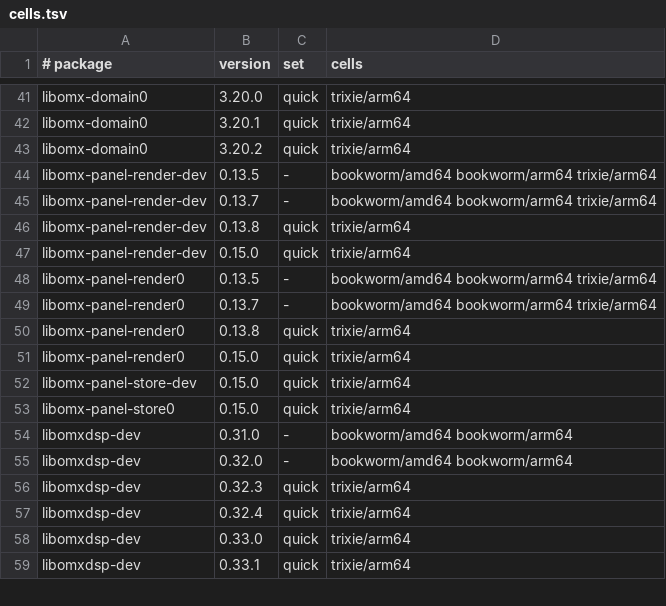
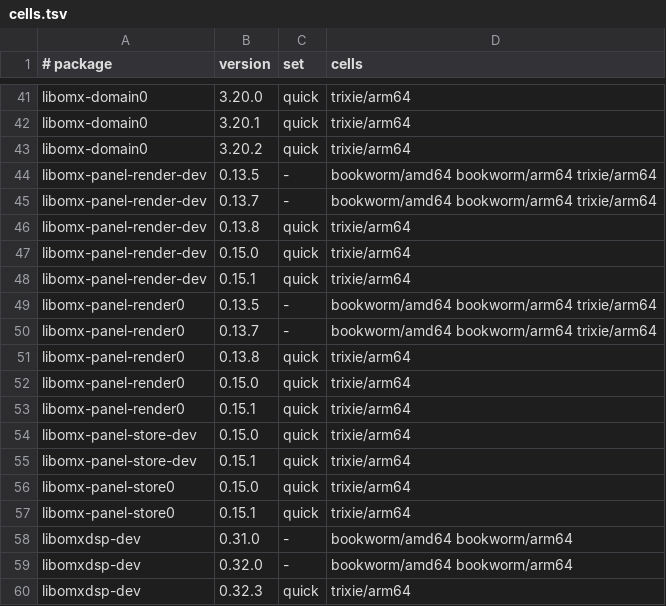
Before and after one commit to Open-Mixer/open-mixer.github.io, a TSV file: deb/cells.tsv, drawn as a sheet; only a part is shown, gaps mark what is left out; the shorter side is filled out with more unchanged rows; the diff covers the shown part only.

Commit message:
deb: publish v0.15.1 (omx-panel)

```diff
--- a/deb/cells.tsv
+++ b/deb/cells.tsv
@@ -47,2 +47,3 @@ libomx-panel-render-dev	0.13.8	quick	trixie/arm64
 libomx-panel-render-dev	0.15.0	quick	trixie/arm64
+libomx-panel-render-dev	0.15.1	quick	trixie/arm64
 libomx-panel-render0	0.13.5	-	bookworm/amd64 bookworm/arm64 trixie/arm64
@@ -51,4 +52,7 @@ libomx-panel-render0	0.13.8	quick	trixie/arm64
 libomx-panel-render0	0.15.0	quick	trixie/arm64
+libomx-panel-render0	0.15.1	quick	trixie/arm64
 libomx-panel-store-dev	0.15.0	quick	trixie/arm64
+libomx-panel-store-dev	0.15.1	quick	trixie/arm64
 libomx-panel-store0	0.15.0	quick	trixie/arm64
+libomx-panel-store0	0.15.1	quick	trixie/arm64
 libomxdsp-dev	0.31.0	-	bookworm/amd64 bookworm/arm64
```
Also changed, not shown: 9 added rows elsewhere in this file, 22 other files.
